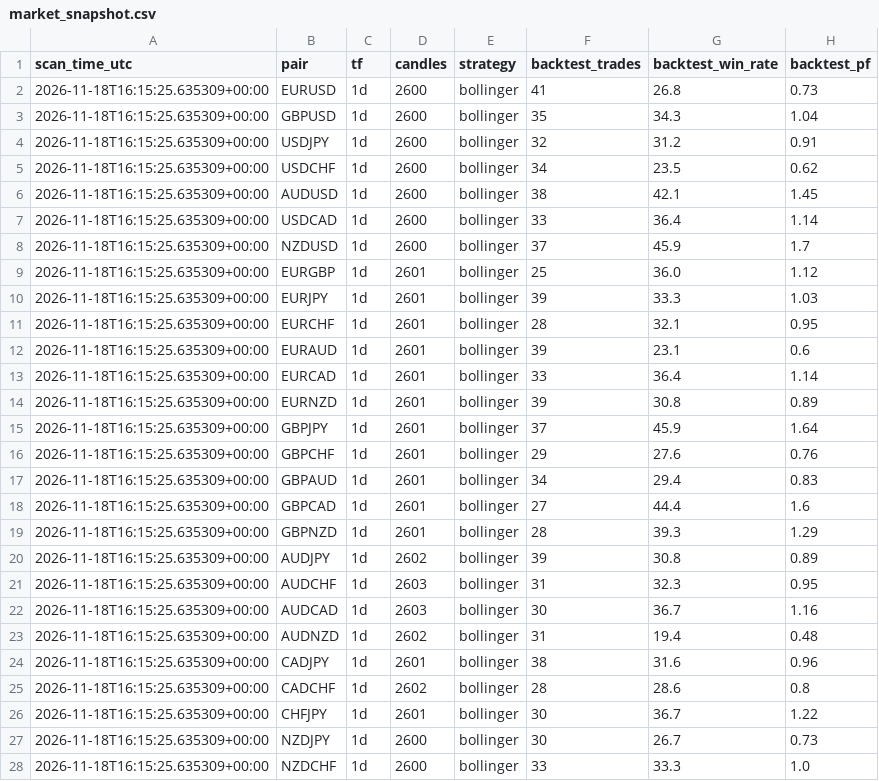
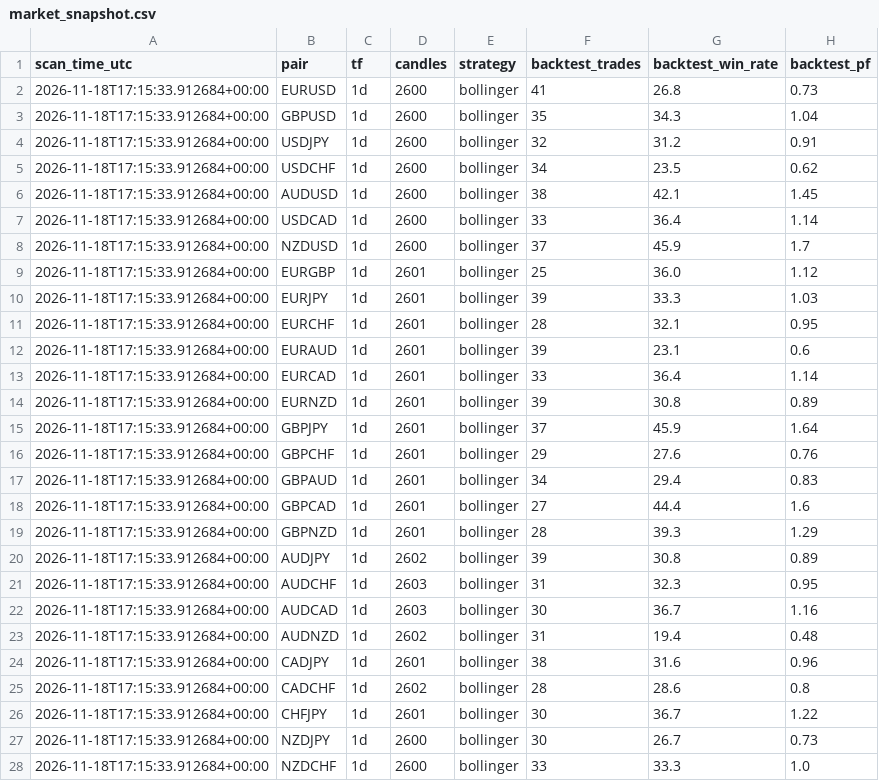
Before and after one commit to zeesshhhh/Forexjhnm, a CSV file: logs/market_snapshot.csv, drawn as a sheet; only a part is shown; the diff covers the shown part only; the diff names each change by its address in the sheet, - before the commit and + after, or states it on an @@ line.

```diff
--- a/logs/market_snapshot.csv
+++ b/logs/market_snapshot.csv
-A2:A28 (scan_time_utc): 2026-11-18T16:15:25.635309+00:00
+A2:A28 (scan_time_utc): 2026-11-18T17:15:33.912684+00:00
```
Also changed, not shown: 3 edited cells elsewhere in this file, logs/lab/trades/2026-11-18.csv, logs/scans/2026-11-18.csv, 3 other files.
